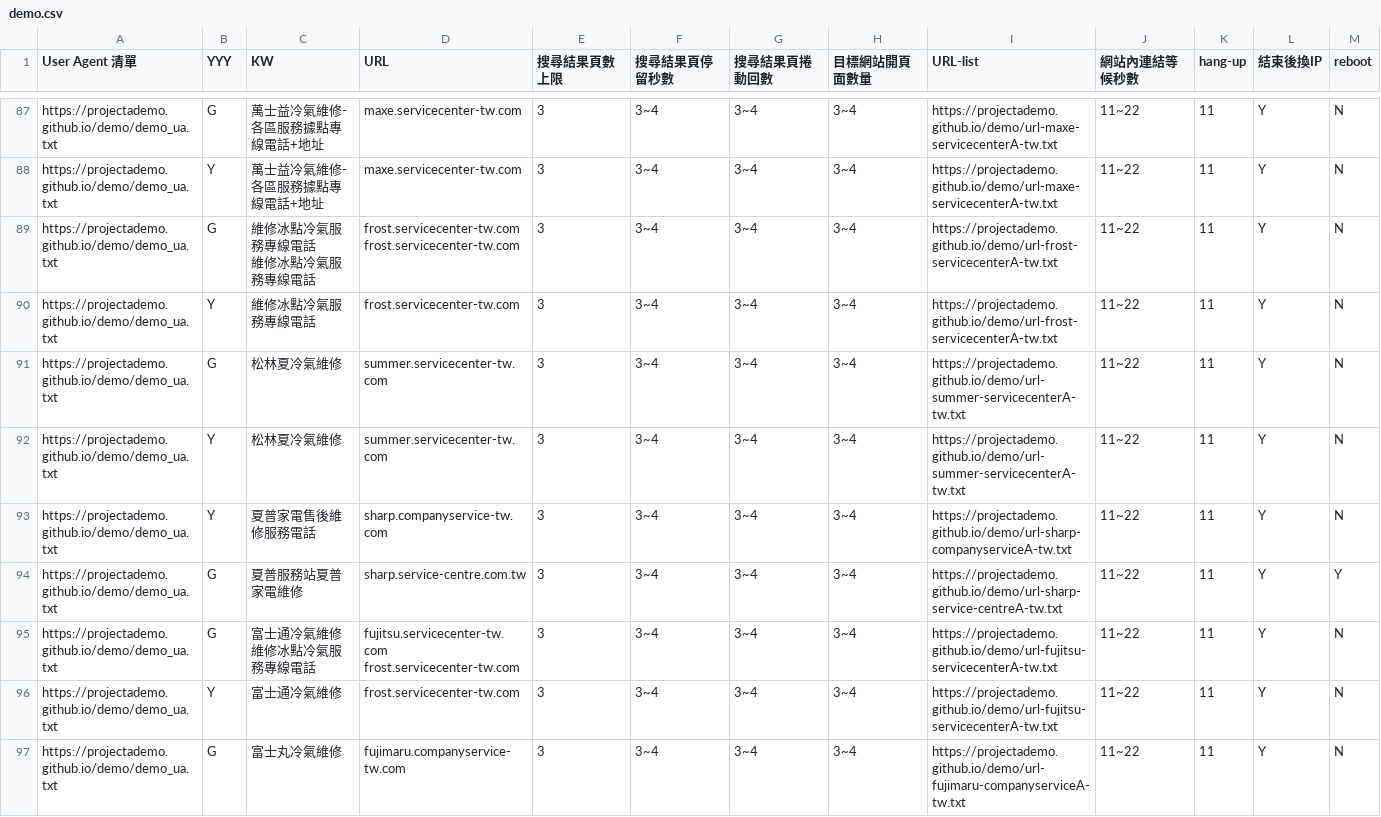
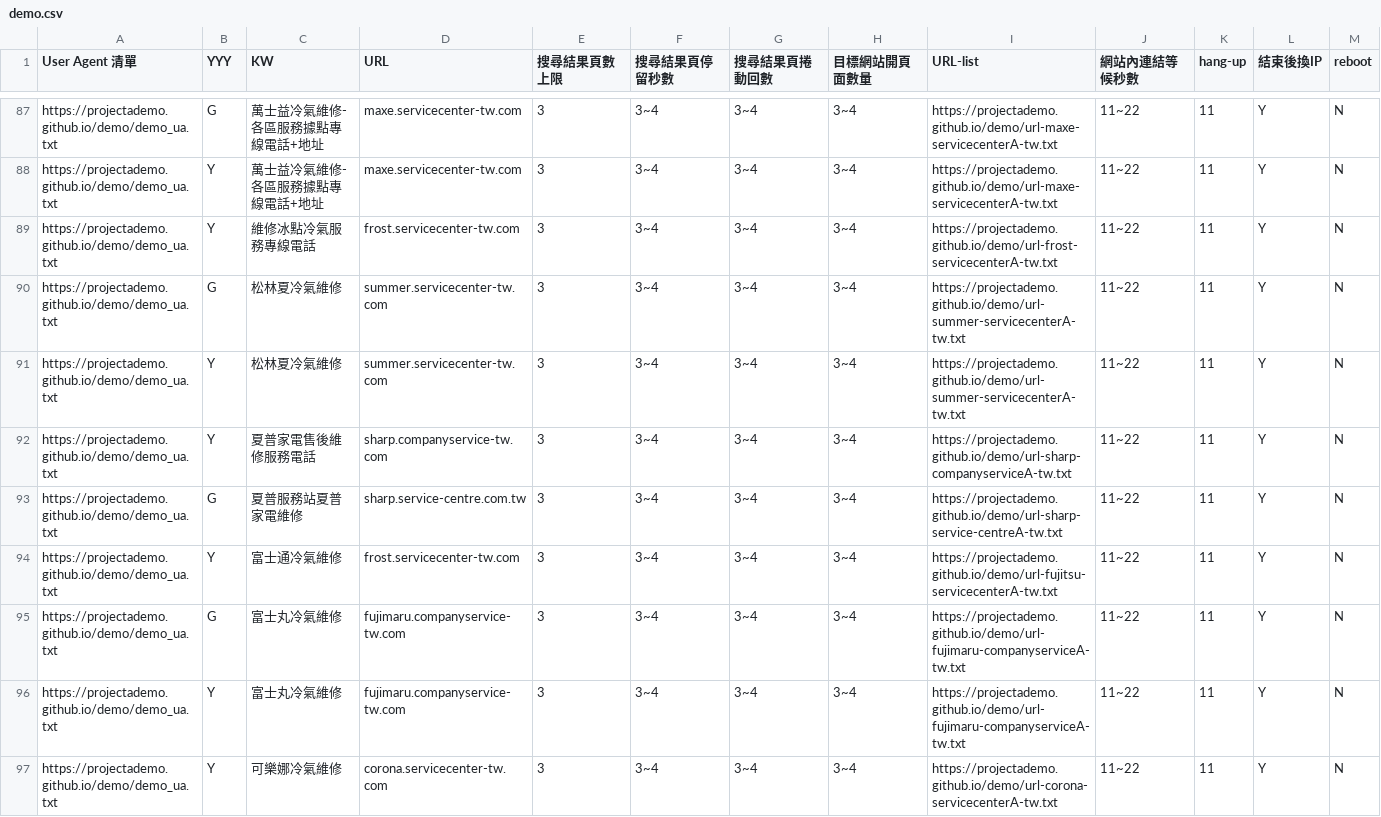
Before and after one commit to projectAdemo/demo, a CSV file: demo.csv, drawn as a sheet; only a part is shown, gaps mark what is left out; the shorter side is filled out with more unchanged rows.

Commit message:
Add files via upload

```diff
--- a/demo.csv
+++ b/demo.csv
@@ -88,5 +88,2 @@ https://projectademo.github.io/demo/demo_ua.txt,G,萬士益冷氣維修-各區
 https://projectademo.github.io/demo/demo_ua.txt,Y,萬士益冷氣維修-各區服務據點專線電話+地址,maxe.servicecenter-tw.com,3,3~4,3~4,3~4,https://projectademo.github.io/demo/url-maxe-servicecenterA-tw.txt,11~22,11,Y,N
-https://projectademo.github.io/demo/demo_ua.txt,G,"維修冰點冷氣服務專線電話
-維修冰點冷氣服務專線電話","frost.servicecenter-tw.com
-frost.servicecenter-tw.com",3,3~4,3~4,3~4,https://projectademo.github.io/demo/url-frost-servicecenterA-tw.txt,11~22,11,Y,N
 https://projectademo.github.io/demo/demo_ua.txt,Y,維修冰點冷氣服務專線電話,frost.servicecenter-tw.com,3,3~4,3~4,3~4,https://projectademo.github.io/demo/url-frost-servicecenterA-tw.txt,11~22,11,Y,N
@@ -95,6 +92,3 @@ https://projectademo.github.io/demo/demo_ua.txt,Y,松林夏冷氣維修,summer.s
 https://projectademo.github.io/demo/demo_ua.txt,Y,夏普家電售後維修服務電話,sharp.companyservice-tw.com,3,3~4,3~4,3~4,https://projectademo.github.io/demo/url-sharp-companyserviceA-tw.txt,11~22,11,Y,N
-https://projectademo.github.io/demo/demo_ua.txt,G,夏普服務站夏普家電維修,sharp.service-centre.com.tw,3,3~4,3~4,3~4,https://projectademo.github.io/demo/url-sharp-service-centreA-tw.txt,11~22,11,Y,Y
-https://projectademo.github.io/demo/demo_ua.txt,G,"富士通冷氣維修
-維修冰點冷氣服務專線電話","fujitsu.servicecenter-tw.com
-frost.servicecenter-tw.com",3,3~4,3~4,3~4,https://projectademo.github.io/demo/url-fujitsu-servicecenterA-tw.txt,11~22,11,Y,N
+https://projectademo.github.io/demo/demo_ua.txt,G,夏普服務站夏普家電維修,sharp.service-centre.com.tw,3,3~4,3~4,3~4,https://projectademo.github.io/demo/url-sharp-service-centreA-tw.txt,11~22,11,Y,N
 https://projectademo.github.io/demo/demo_ua.txt,Y,富士通冷氣維修,frost.servicecenter-tw.com,3,3~4,3~4,3~4,https://projectademo.github.io/demo/url-fujitsu-servicecenterA-tw.txt,11~22,11,Y,N
```
